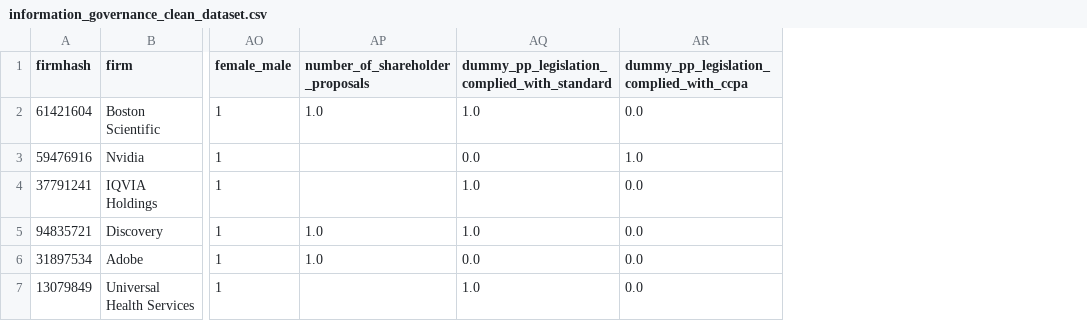
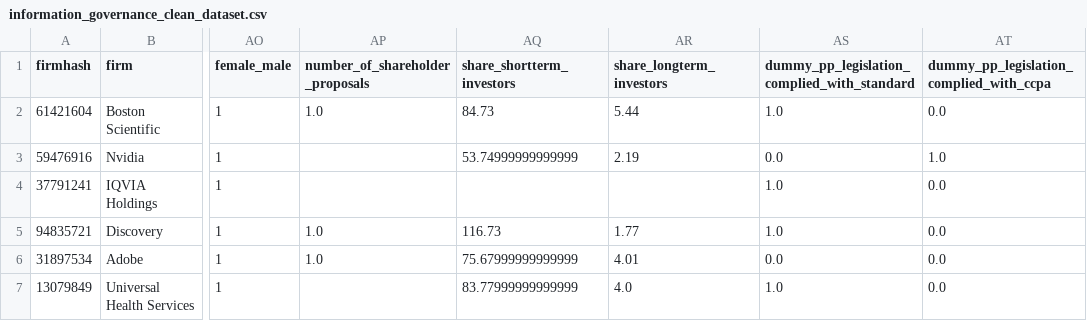
Before and after one commit to happyhil/uva-ig-thesis, a CSV file: data/modelinput/information_governance_clean_dataset.csv, drawn as a sheet; only a part is shown, gaps mark what is left out; the diff covers the shown part only; the diff names each change by its address in the sheet, - before the commit and + after, or states it on an @@ line.

```diff
--- a/data/modelinput/information_governance_clean_dataset.csv
+++ b/data/modelinput/information_governance_clean_dataset.csv
+column AQ (share_shortterm_investors), rows 2-7: 84.73 | 53.74999999999999 |  | 116.73 | 75.67999999999999 | 83.77999999999999
+column AR (share_longterm_investors), rows 2-7: 5.44 | 2.19 |  | 1.77 | 4.01 | 4.0
```
Also changed, not shown: 2 added rows and 13 edited cells elsewhere in this file, data/dbs/date_of_incorporation_and_stock_turnover.csv, data/modelinput/information_governance_full_dataset.csv.
